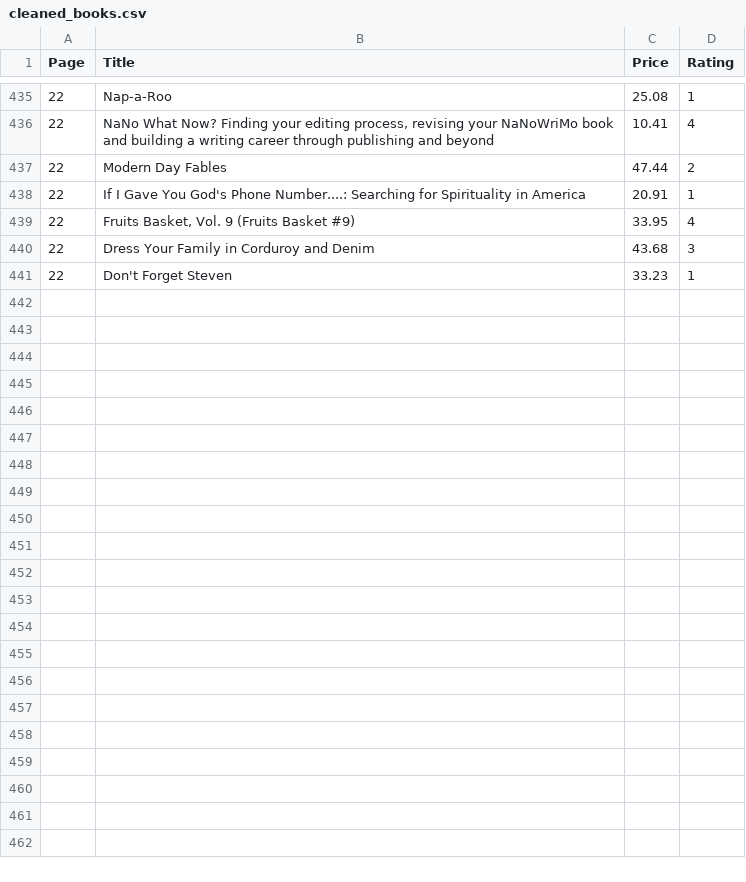
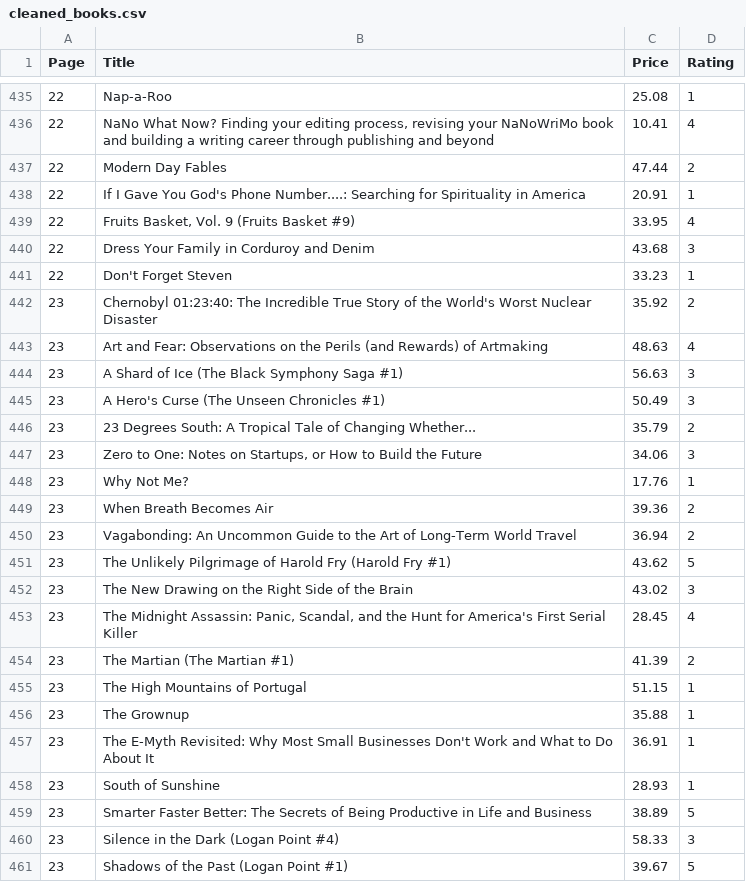
Before and after one commit to Shrishti2401/data_automation_pipeline, a CSV file: cleaned_books.csv, drawn as a sheet; only a part is shown, gaps mark what is left out.

```diff
--- a/cleaned_books.csv
+++ b/cleaned_books.csv
@@ -441 +441,21 @@ Page,Title,Price,Rating
 22,Don't Forget Steven,33.23,1
+23,Chernobyl 01:23:40: The Incredible True Story of the World's Worst Nuclear Disaster,35.92,2
+23,Art and Fear: Observations on the Perils (and Rewards) of Artmaking,48.63,4
+23,A Shard of Ice (The Black Symphony Saga #1),56.63,3
+23,A Hero's Curse (The Unseen Chronicles #1),50.49,3
+23,23 Degrees South: A Tropical Tale of Changing Whether...,35.79,2
+23,"Zero to One: Notes on Startups, or How to Build the Future",34.06,3
+23,Why Not Me?,17.76,1
+23,When Breath Becomes Air,39.36,2
+23,Vagabonding: An Uncommon Guide to the Art of Long-Term World Travel,36.94,2
+23,The Unlikely Pilgrimage of Harold Fry (Harold Fry #1),43.62,5
+23,The New Drawing on the Right Side of the Brain,43.02,3
+23,"The Midnight Assassin: Panic, Scandal, and the Hunt for America's First Serial Killer",28.45,4
+23,The Martian (The Martian #1),41.39,2
+23,The High Mountains of Portugal,51.15,1
+23,The Grownup,35.88,1
+23,The E-Myth Revisited: Why Most Small Businesses Don't Work and What to Do About It,36.91,1
+23,South of Sunshine,28.93,1
+23,Smarter Faster Better: The Secrets of Being Productive in Life and Business,38.89,5
+23,Silence in the Dark (Logan Point #4),58.33,3
+23,Shadows of the Past (Logan Point #1),39.67,5
```
Also changed, not shown: books_to_scrape.csv, 1 other file.
